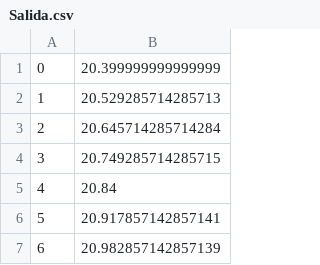
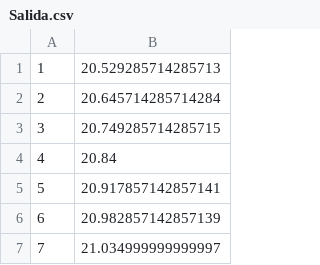
Before and after one commit to santiagodg/metodos-final, a CSV file: Salida.csv, drawn as a sheet; only a part is shown; the shorter side is filled out with more unchanged rows.

```diff
--- a/Salida.csv
+++ b/Salida.csv
@@ -1,2 +1 @@
-0,20.399999999999999
 1,20.529285714285713
```
Also changed, not shown: 2 other files.
